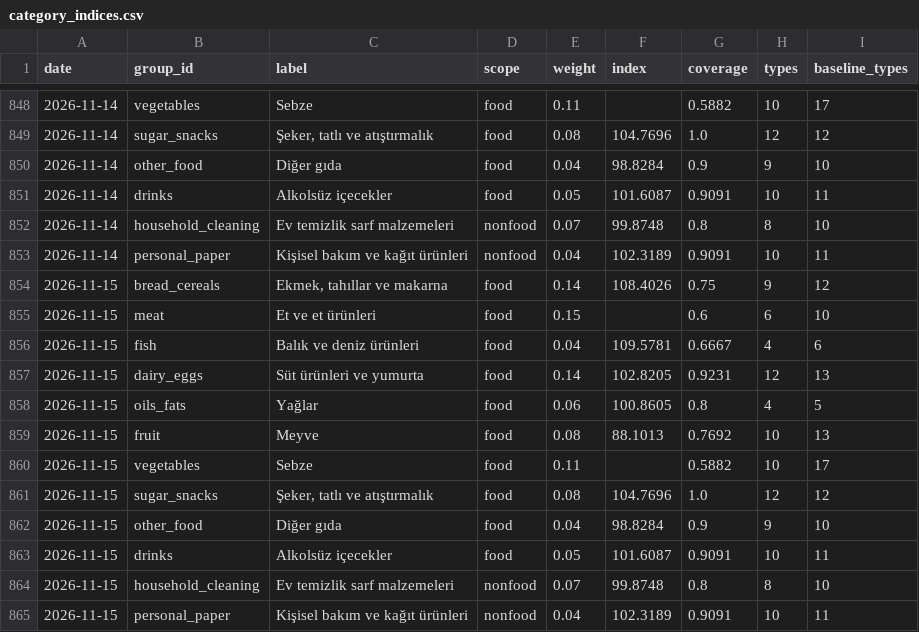
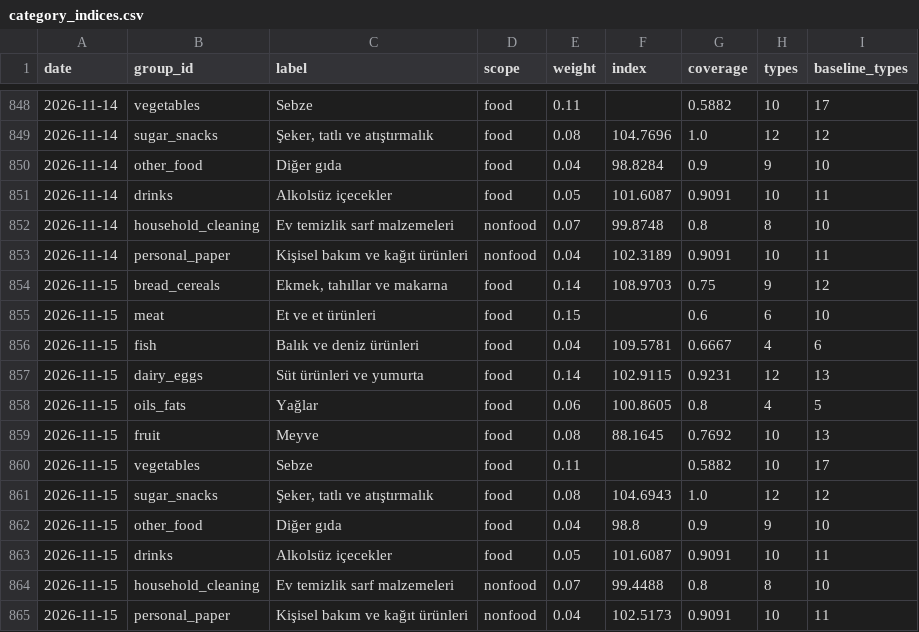
Before and after one commit to onurcan-b/acik-sepet, a CSV file: data/v0.4/category_indices.csv, drawn as a sheet; only a part is shown, gaps mark what is left out.

```diff
--- a/data/v0.4/category_indices.csv
+++ b/data/v0.4/category_indices.csv
@@ -853,13 +853,13 @@ date,group_id,label,scope,weight,index,coverage,types,baseline_types
 2026-11-14,personal_paper,Kişisel bakım ve kağıt ürünleri,nonfood,0.04,102.3189,0.9091,10,11
-2026-11-15,bread_cereals,"Ekmek, tahıllar ve makarna",food,0.14,108.4026,0.75,9,12
+2026-11-15,bread_cereals,"Ekmek, tahıllar ve makarna",food,0.14,108.9703,0.75,9,12
 2026-11-15,meat,Et ve et ürünleri,food,0.15,,0.6,6,10
 2026-11-15,fish,Balık ve deniz ürünleri,food,0.04,109.5781,0.6667,4,6
-2026-11-15,dairy_eggs,Süt ürünleri ve yumurta,food,0.14,102.8205,0.9231,12,13
+2026-11-15,dairy_eggs,Süt ürünleri ve yumurta,food,0.14,102.9115,0.9231,12,13
 2026-11-15,oils_fats,Yağlar,food,0.06,100.8605,0.8,4,5
-2026-11-15,fruit,Meyve,food,0.08,88.1013,0.7692,10,13
+2026-11-15,fruit,Meyve,food,0.08,88.1645,0.7692,10,13
 2026-11-15,vegetables,Sebze,food,0.11,,0.5882,10,17
-2026-11-15,sugar_snacks,"Şeker, tatlı ve atıştırmalık",food,0.08,104.7696,1.0,12,12
-2026-11-15,other_food,Diğer gıda,food,0.04,98.8284,0.9,9,10
+2026-11-15,sugar_snacks,"Şeker, tatlı ve atıştırmalık",food,0.08,104.6943,1.0,12,12
+2026-11-15,other_food,Diğer gıda,food,0.04,98.8,0.9,9,10
 2026-11-15,drinks,Alkolsüz içecekler,food,0.05,101.6087,0.9091,10,11
-2026-11-15,household_cleaning,Ev temizlik sarf malzemeleri,nonfood,0.07,99.8748,0.8,8,10
-2026-11-15,personal_paper,Kişisel bakım ve kağıt ürünleri,nonfood,0.04,102.3189,0.9091,10,11
+2026-11-15,household_cleaning,Ev temizlik sarf malzemeleri,nonfood,0.07,99.4488,0.8,8,10
+2026-11-15,personal_paper,Kişisel bakım ve kağıt ürünleri,nonfood,0.04,102.5173,0.9091,10,11
```
Also changed, not shown: data/v0.4/index.csv, data/v0.4/type_indices.csv, 19 other files.
